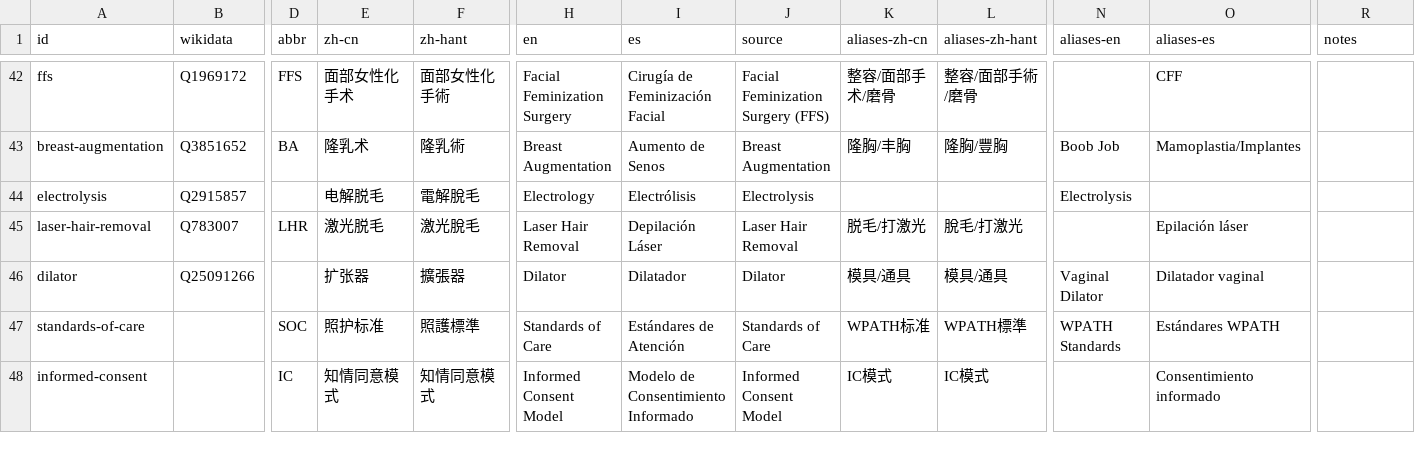
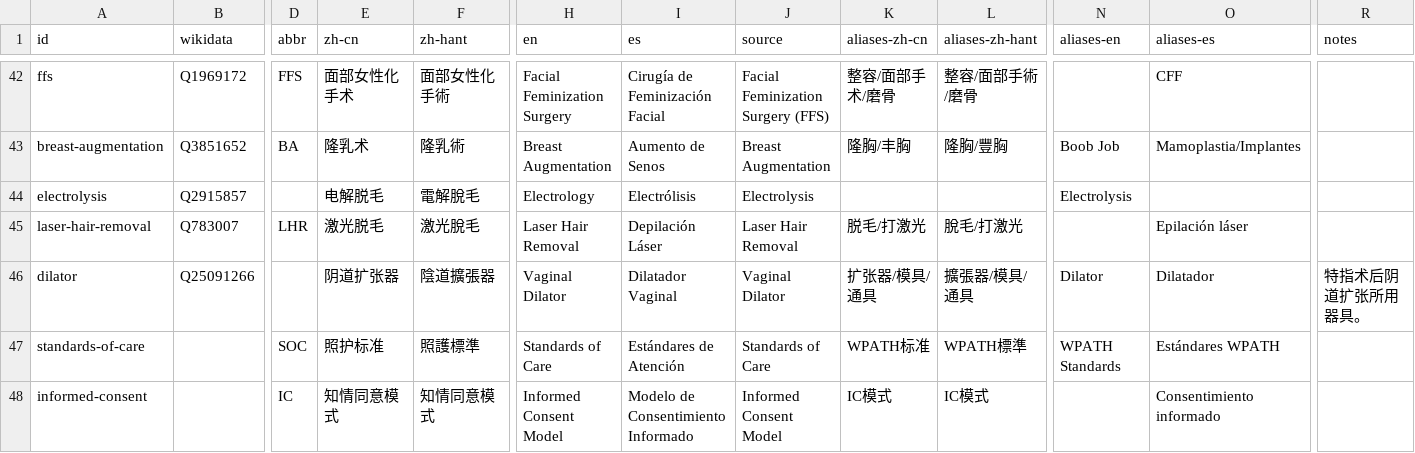
Before and after one commit to project-trans/MtF-wiki, a TSV file: data/terminology.tsv, drawn as a sheet; only a part is shown, gaps mark what is left out; the diff covers the shown part only; the diff names each change by its address in the sheet, - before the commit and + after, or states it on an @@ line.

```diff
--- a/data/terminology.tsv
+++ b/data/terminology.tsv
-E46 (zh-cn): 扩张器
+E46 (zh-cn): 阴道扩张器
-F46 (zh-hant): 擴張器
+F46 (zh-hant): 陰道擴張器
-H46 (en): Dilator
+H46 (en): Vaginal Dilator
-I46 (es): Dilatador
+I46 (es): Dilatador Vaginal
-J46 (source): Dilator
+J46 (source): Vaginal Dilator
-K46 (aliases-zh-cn): 模具/通具
+K46 (aliases-zh-cn): 扩张器/模具/通具
-L46 (aliases-zh-hant): 模具/通具
+L46 (aliases-zh-hant): 擴張器/模具/通具
-N46 (aliases-en): Vaginal Dilator
+N46 (aliases-en): Dilator
-O46 (aliases-es): Dilatador vaginal
+O46 (aliases-es): Dilatador
-R46 (notes): (empty)
+R46 (notes): 特指术后阴道扩张所用器具。
```
Also changed, not shown: 11 added rows and 14 edited cells elsewhere in this file.
